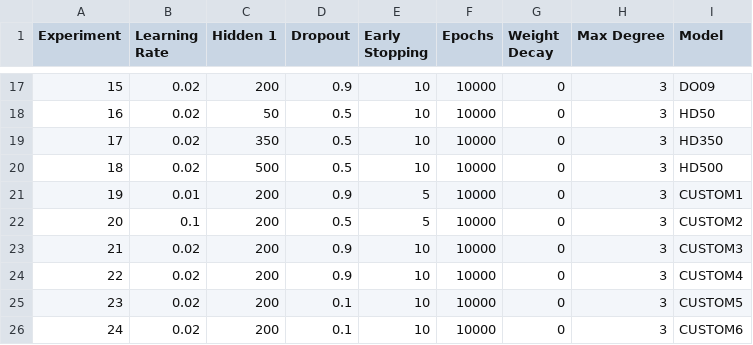
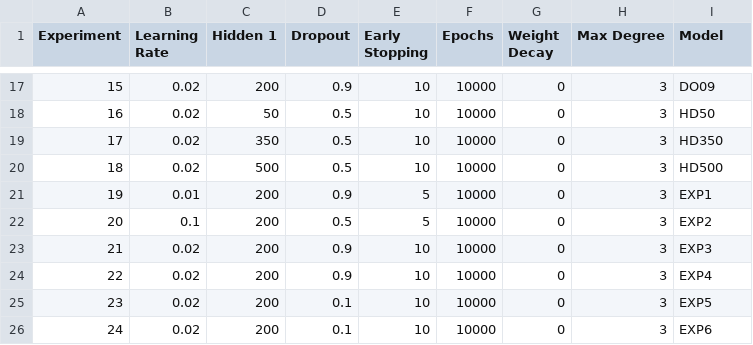
Before and after one commit to vitormeriat/nlp-based-text-gcn, a CSV file: hyperparameters.csv, drawn as a sheet; only a part is shown, gaps mark what is left out.

Commit message:
Definitions to experiment in grid

```diff
--- a/hyperparameters.csv
+++ b/hyperparameters.csv
@@ -20,7 +20,7 @@ Experiment;Learning Rate;Hidden 1;Dropout;Early Stopping;Epochs;Weight Decay;Max
 18;0.02;500;0.5;10;10000;0;3;HD500
-19;0.01;200;0.9;5;10000;0;3;CUSTOM1
-20;0.1;200;0.5;5;10000;0;3;CUSTOM2
-21;0.02;200;0.9;10;10000;0;3;CUSTOM3
-22;0.02;200;0.9;10;10000;0;3;CUSTOM4
-23;0.02;200;0.1;10;10000;0;3;CUSTOM5
-24;0.02;200;0.1;10;10000;0;3;CUSTOM6
+19;0.01;200;0.9;5;10000;0;3;EXP1
+20;0.1;200;0.5;5;10000;0;3;EXP2
+21;0.02;200;0.9;10;10000;0;3;EXP3
+22;0.02;200;0.9;10;10000;0;3;EXP4
+23;0.02;200;0.1;10;10000;0;3;EXP5
+24;0.02;200;0.1;10;10000;0;3;EXP6
```
Also changed, not shown: 6 other files.
